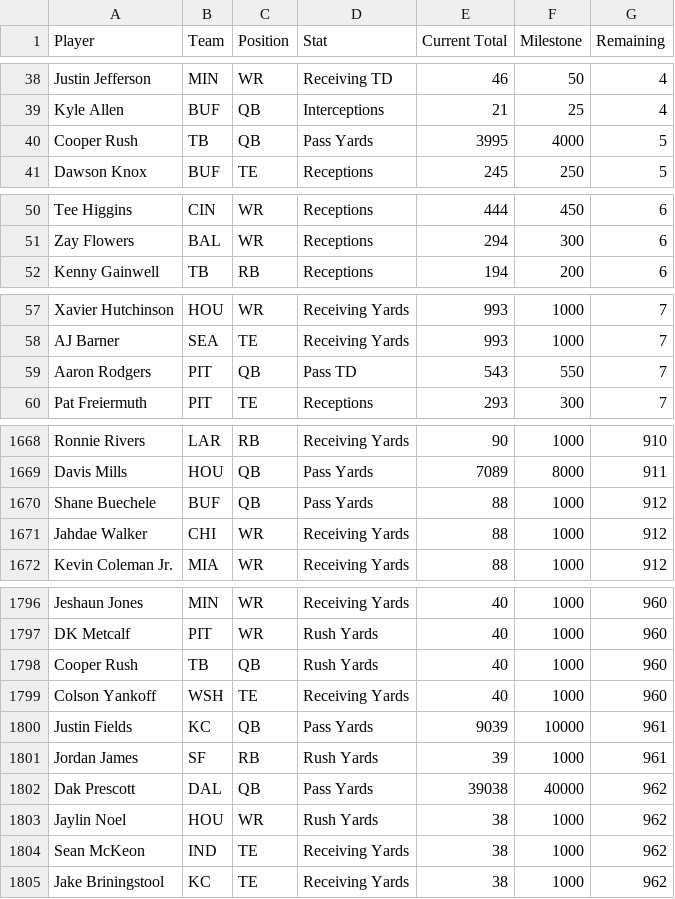
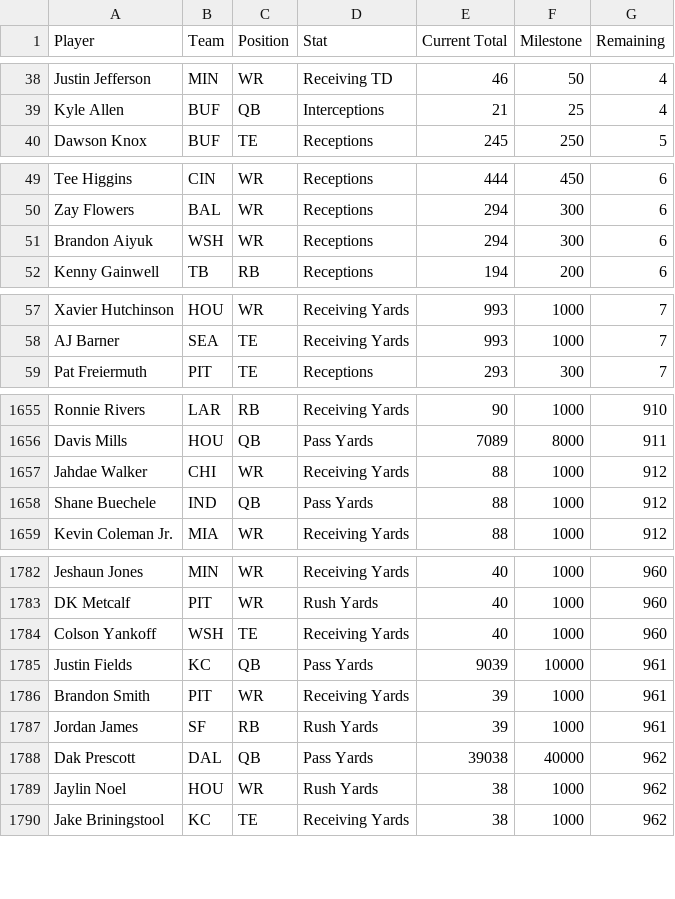
Before and after one commit to HitByOne/nlfdashboard, a CSV file: site/data/nfl_2026_milestones.csv, drawn as a sheet; only a part is shown, gaps mark what is left out; removed rows and columns are numbered as before the commit, all else as after; the diff covers the shown part only; the diff names each change by its address in the sheet, - before the commit and + after, or states it on an @@ line.

```diff
--- a/site/data/nfl_2026_milestones.csv
+++ b/site/data/nfl_2026_milestones.csv
-row 40: Cooper Rush | TB | QB | Pass Yards | 3995 | 4000 | 5
+row 51: Brandon Aiyuk | WSH | WR | Receptions | 294 | 300 | 6
-row 59: Aaron Rodgers | PIT | QB | Pass TD | 543 | 550 | 7
-row 1670: Shane Buechele | BUF | QB | Pass Yards | 88 | 1000 | 912
+row 1658: Shane Buechele | IND | QB | Pass Yards | 88 | 1000 | 912
-row 1798: Cooper Rush | TB | QB | Rush Yards | 40 | 1000 | 960
+row 1786: Brandon Smith | PIT | WR | Receiving Yards | 39 | 1000 | 961
-row 1804: Sean McKeon | IND | TE | Receiving Yards | 38 | 1000 | 962
```
Also changed, not shown: 2 added rows, 15 removed rows and 3 edited cells elsewhere in this file, site/data/nfl_2026_backtest.csv, site/data/nfl_2026_injury_report.csv, 1 other file.
